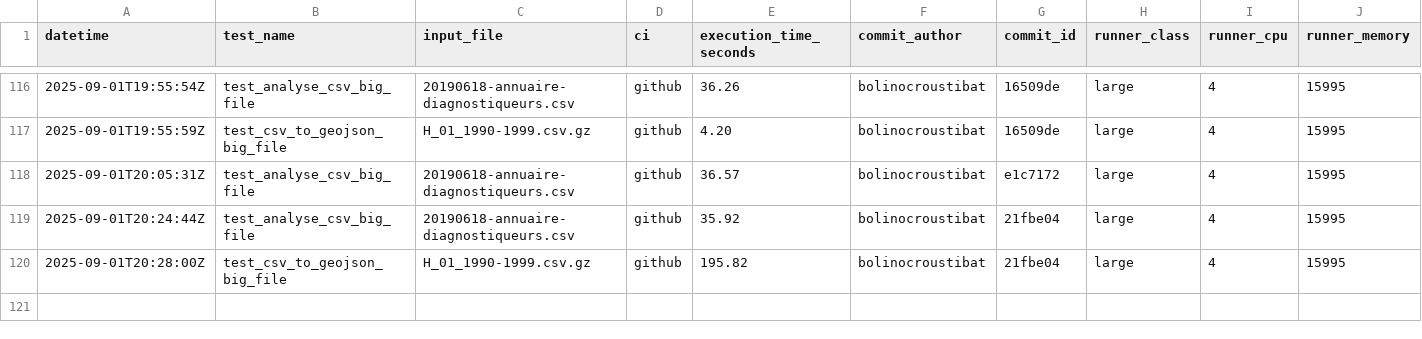
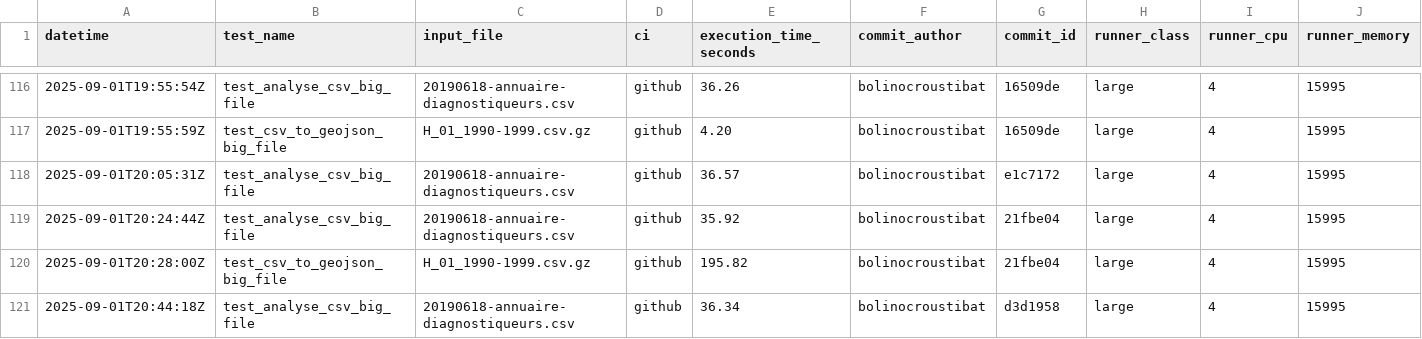
Before and after one commit to datagouv/hydra, a CSV file: .benchmarks/benchmarks.csv, drawn as a sheet; only a part is shown, gaps mark what is left out; rows hold the shown columns only; the diff names each change by its address in the sheet, - before the commit and + after, or states it on an @@ line.

Commit message:
perf: add CSV analysis benchmark results from GitHub Actions run #52 for commit d3d1958 [skip ci]

```diff
--- a/.benchmarks/benchmarks.csv
+++ b/.benchmarks/benchmarks.csv
+row 121: 2025-09-01T20:44:18Z | test_analyse_csv_big_file | 20190618-annuaire-diagnostiqueurs.csv | github | 36.34 | bolinocroustibat | d3d1958 | large | 4 | 15995
```
